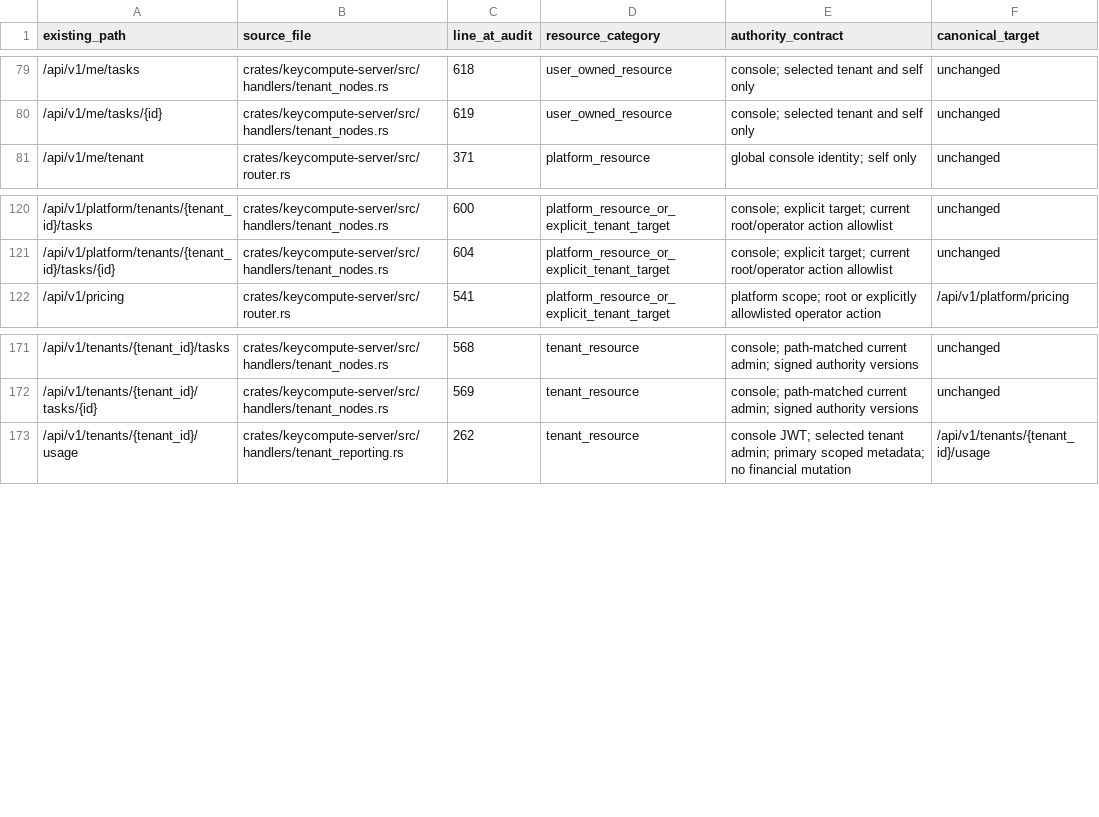
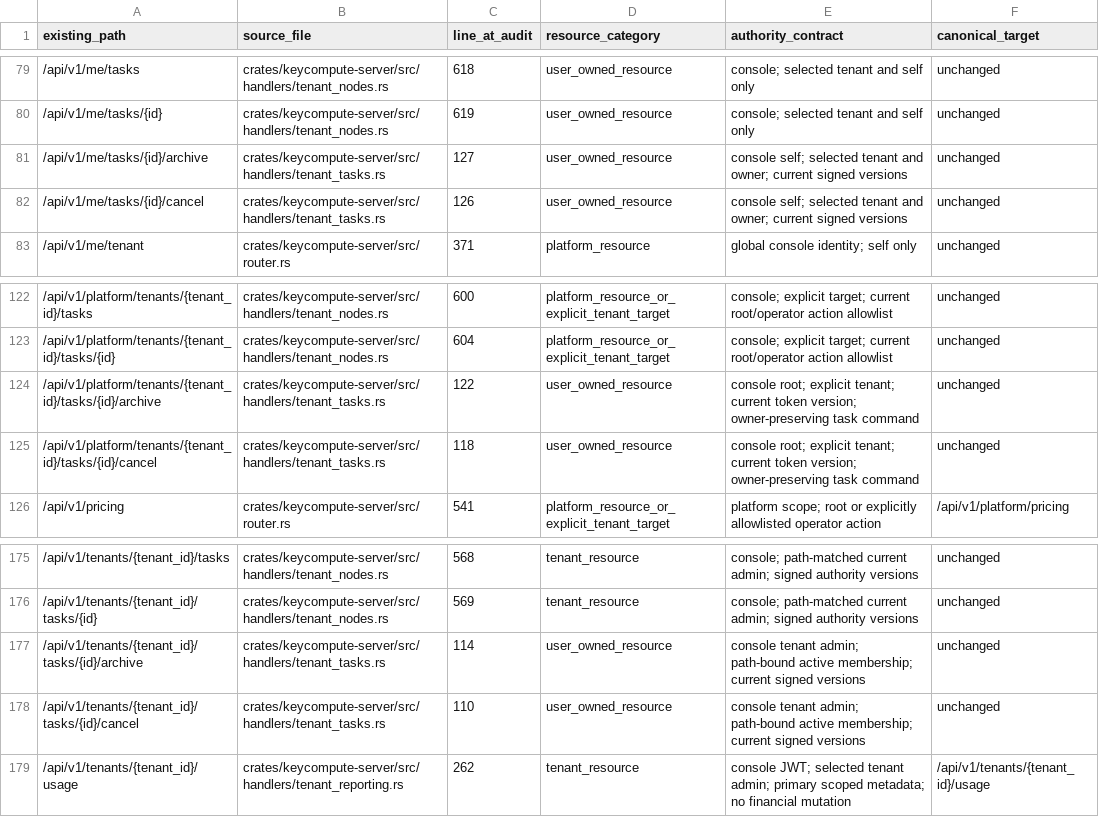
Before and after one commit to keycompute/keycompute, a TSV file: docs/tenant-route-inventory.tsv, drawn as a sheet; only a part is shown, gaps mark what is left out; the diff names each change by its address in the sheet, - before the commit and + after, or states it on an @@ line.

Commit message:
feat(tenant): add owner-preserving task cancellation and archival
Authorize tenant, explicit-root and personal task commands inside the audited transaction. Preserve leases and original accounting for cancellation-aware accepted work, reject unsupported cancellation, and retain terminal task evidence through explicit archival. Add immutable control markers, consistent revisions and scoped history queries.

Verify real cancellation/completion races, original-user single-charge settlement, zero-charge unleased cancellation, audit rollback and credential isolation. Full native workspace, strict Clippy, all-target and Web/client WASM checks pass. No production deployment or credential changes.

```diff
--- a/docs/tenant-route-inventory.tsv
+++ b/docs/tenant-route-inventory.tsv
+row 81: /api/v1/me/tasks/{id}/archive | crates/keycompute-server/src/handlers/tenant_tasks.rs | 127 | user_owned_resource | console self; selected tenant and owner; current signed versions | unchanged
+row 82: /api/v1/me/tasks/{id}/cancel | crates/keycompute-server/src/handlers/tenant_tasks.rs | 126 | user_owned_resource | console self; selected tenant and owner; current signed versions | unchanged
+row 124: /api/v1/platform/tenants/{tenant_id}/tasks/{id}/archive | crates/keycompute-server/src/handlers/tenant_tasks.rs | 122 | user_owned_resource | console root; explicit tenant; current token version; owner-preserving task command | unchanged
+row 125: /api/v1/platform/tenants/{tenant_id}/tasks/{id}/cancel | crates/keycompute-server/src/handlers/tenant_tasks.rs | 118 | user_owned_resource | console root; explicit tenant; current token version; owner-preserving task command | unchanged
+row 177: /api/v1/tenants/{tenant_id}/tasks/{id}/archive | crates/keycompute-server/src/handlers/tenant_tasks.rs | 114 | user_owned_resource | console tenant admin; path-bound active membership; current signed versions | unchanged
+row 178: /api/v1/tenants/{tenant_id}/tasks/{id}/cancel | crates/keycompute-server/src/handlers/tenant_tasks.rs | 110 | user_owned_resource | console tenant admin; path-bound active membership; current signed versions | unchanged
```
Also changed, not shown: 20 other files.
